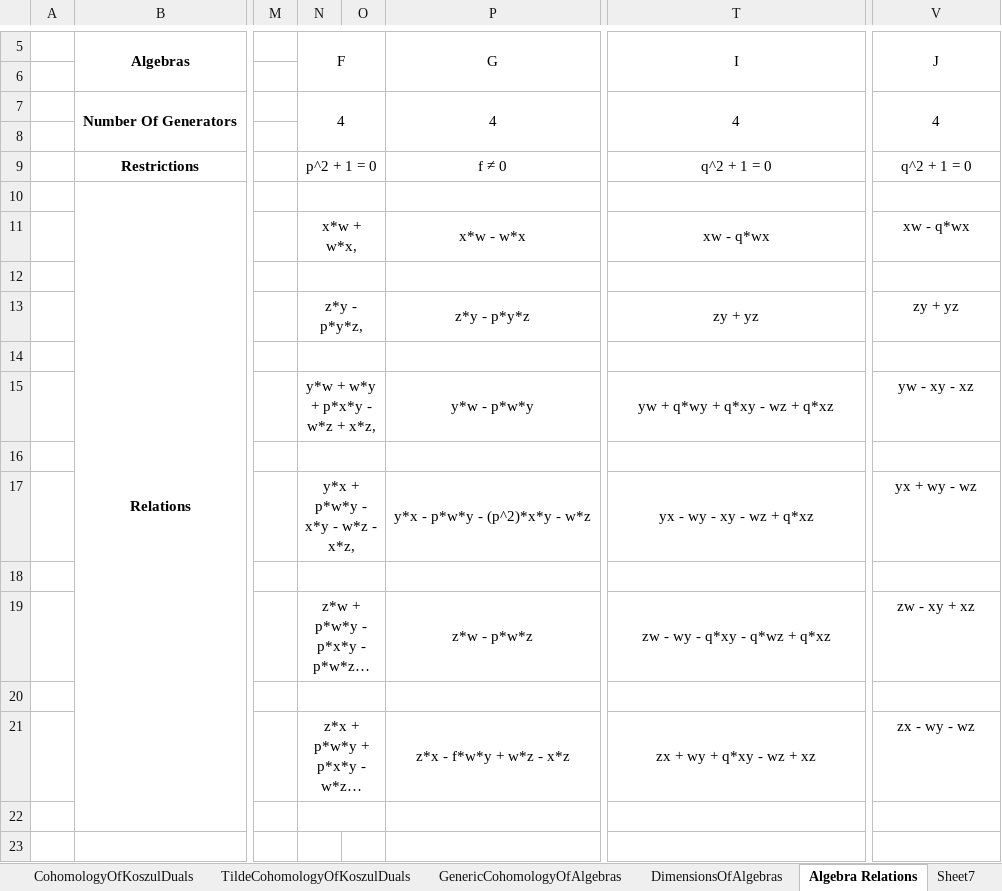
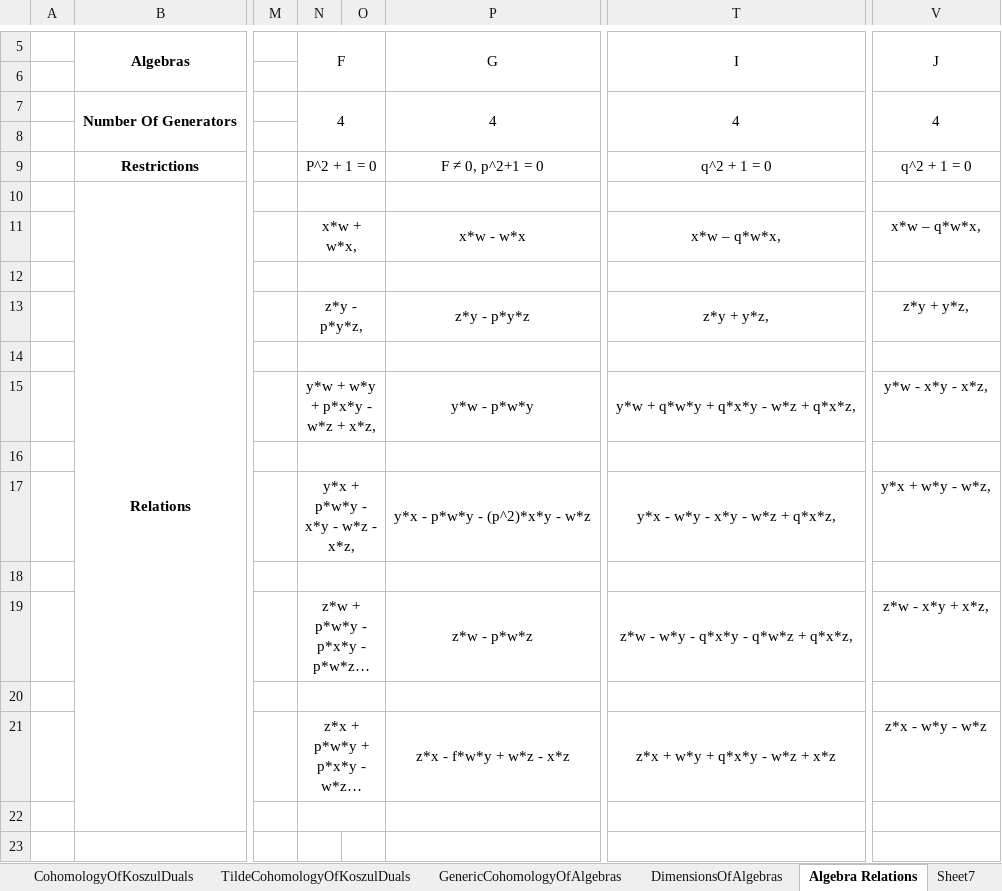
Before and after one commit to ColinIngalls/invariants-of-regular-algebras, an Excel workbook: johnnyCode/AlgebraCohomologyTable.xlsx, sheet Algebra Relations, drawn as a sheet; only a part is shown, gaps mark what is left out; long unchanged cells end in …; values as stored, in another font and other column widths than the file's, no borders; the diff names each change by its address in the sheet, - before the commit and + after, or states it on an @@ line.

```diff
--- a/johnnyCode/AlgebraCohomologyTable.xlsx (sheet Algebra Relations)
+++ b/johnnyCode/AlgebraCohomologyTable.xlsx (sheet Algebra Relations)
-N9 (F): p^2 + 1 = 0
+N9 (F): P^2 + 1 = 0
-P9 (G): f ≠ 0
+P9 (G): F ≠ 0, p^2+1 = 0
-T11 (I): xw - q*wx
+T11 (I): x*w – q*w*x,
-V11 (J): xw - q*wx
+V11 (J): x*w – q*w*x,
-T13 (I): zy + yz
+T13 (I): z*y + y*z,
-V13 (J): zy + yz
+V13 (J): z*y + y*z,
-T15 (I): yw + q*wy + q*xy - wz + q*xz
+T15 (I): y*w + q*w*y + q*x*y - w*z + q*x*z,
-V15 (J): yw - xy - xz
+V15 (J): y*w - x*y - x*z,
-T17 (I): yx - wy - xy - wz + q*xz
+T17 (I): y*x - w*y - x*y - w*z + q*x*z,
-V17 (J): yx + wy - wz
+V17 (J): y*x + w*y - w*z,
-T19 (I): zw - wy - q*xy - q*wz + q*xz
+T19 (I): z*w - w*y - q*x*y - q*w*z + q*x*z,
-V19 (J): zw - xy + xz
+V19 (J): z*w - x*y + x*z,
-T21 (I): zx + wy + q*xy - wz + xz
+T21 (I): z*x + w*y + q*x*y - w*z + x*z
-V21 (J): zx - wy - wz
+V21 (J): z*x - w*y - w*z
```
Also changed, not shown: sheet Sheet7.
